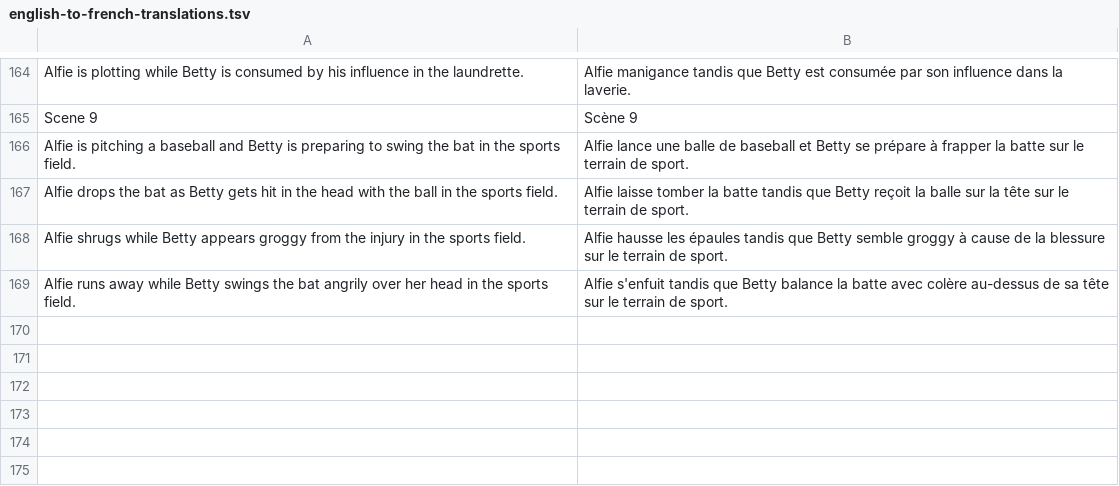
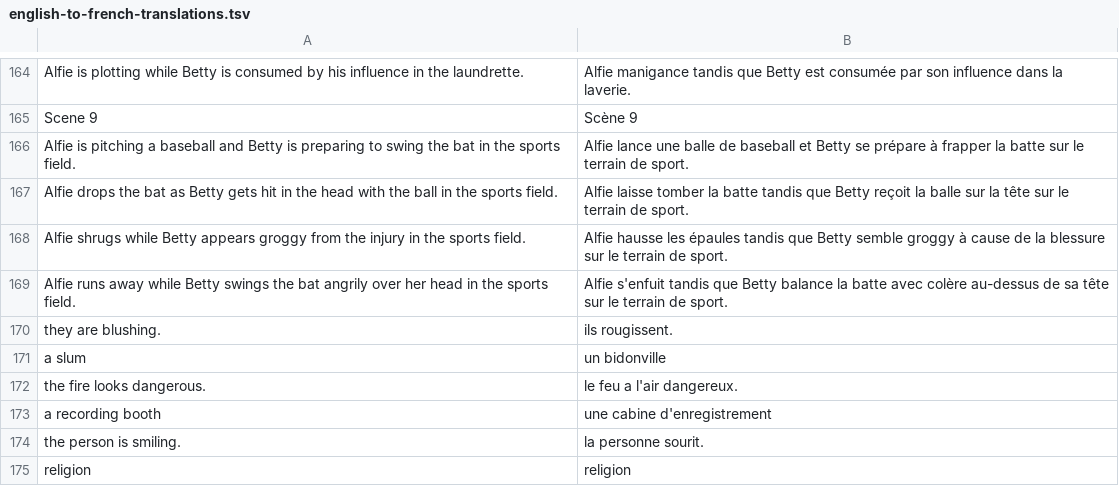
Before and after one commit to 0leksij/COMP30880_ComicBoys, a TSV file: assets/translations/english-to-french-translations.tsv, drawn as a sheet; only a part is shown, gaps mark what is left out.

```diff
--- a/assets/translations/english-to-french-translations.tsv
+++ b/assets/translations/english-to-french-translations.tsv
@@ -169 +169,7 @@ Alfie shrugs while Betty appears groggy from the injury in the sports field.	Alf
 Alfie runs away while Betty swings the bat angrily over her head in the sports field.	Alfie s'enfuit tandis que Betty balance la batte avec colère au-dessus de sa tête sur le terrain de sport.
+they are blushing.	ils rougissent.
+a slum	un bidonville
+the fire looks dangerous.	le feu a l'air dangereux.
+a recording booth	une cabine d'enregistrement
+the person is smiling.	la personne sourit.
+religion	religion
```
Also changed, not shown: 6 other files.
